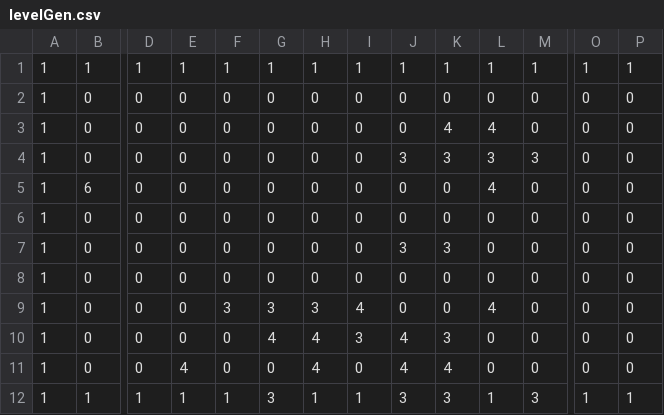
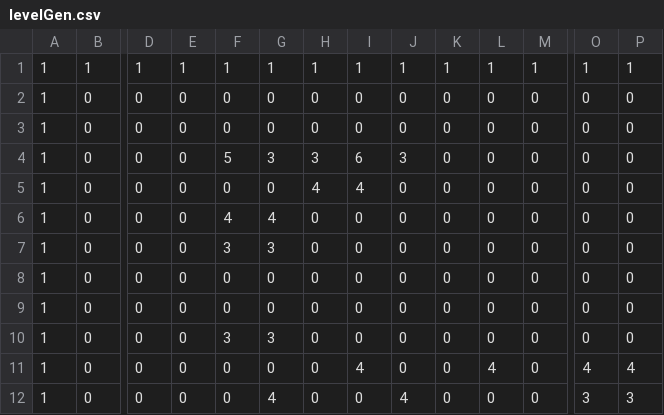
Before and after one commit to rhit-sappon/CSSE432FinalProject_BBOS_NoWav, a CSV file: levelGen.csv, drawn as a sheet; only a part is shown, gaps mark what is left out; removed rows and columns are numbered as before the commit, all else as after; rows hold the shown columns only; the diff covers the shown part only; the diff names each change by its address in the sheet, - before the commit and + after, or states it on an @@ line.

```diff
--- a/levelGen.csv
+++ b/levelGen.csv
-row 3: 1 | 0 | 0 | 0 | 0 | 0 | 0 | 0 | 0 | 4 | 4 | 0 | 0 | 0
-row 4: 1 | 0 | 0 | 0 | 0 | 0 | 0 | 0 | 3 | 3 | 3 | 3 | 0 | 0
-row 5: 1 | 6 | 0 | 0 | 0 | 0 | 0 | 0 | 0 | 0 | 4 | 0 | 0 | 0
+row 4: 1 | 0 | 0 | 0 | 5 | 3 | 3 | 6 | 3 | 0 | 0 | 0 | 0 | 0
-H5: 0
+H5: 4
-I5: 0
+I5: 4
-J5: 3
+J5: 0
-K5: 3
+K5: 0
+row 6: 1 | 0 | 0 | 0 | 4 | 4 | 0 | 0 | 0 | 0 | 0 | 0 | 0 | 0
+row 7: 1 | 0 | 0 | 0 | 3 | 3 | 0 | 0 | 0 | 0 | 0 | 0 | 0 | 0
-F9: 3
+F9: 0
-G9: 3
+G9: 0
-H9: 3
+H9: 0
-I9: 4
+I9: 0
-L9: 4
+L9: 0
-F10: 0
+F10: 3
-G10: 4
+G10: 3
-H10: 4
+H10: 0
-I10: 3
+I10: 0
-J10: 4
+J10: 0
-K10: 3
+K10: 0
+row 11: 1 | 0 | 0 | 0 | 0 | 0 | 0 | 4 | 0 | 0 | 4 | 0 | 4 | 4
-E12: 4
+E12: 0
-G12: 0
+G12: 4
-H12: 4
+H12: 0
-K12: 4
+K12: 0
-O12: 0
+O12: 3
-P12: 0
+P12: 3
-row 12: 1 | 1 | 1 | 1 | 1 | 3 | 1 | 1 | 3 | 3 | 1 | 3 | 1 | 1
```
Also changed, not shown: 12 edited cells elsewhere in this file, 2 other files.
